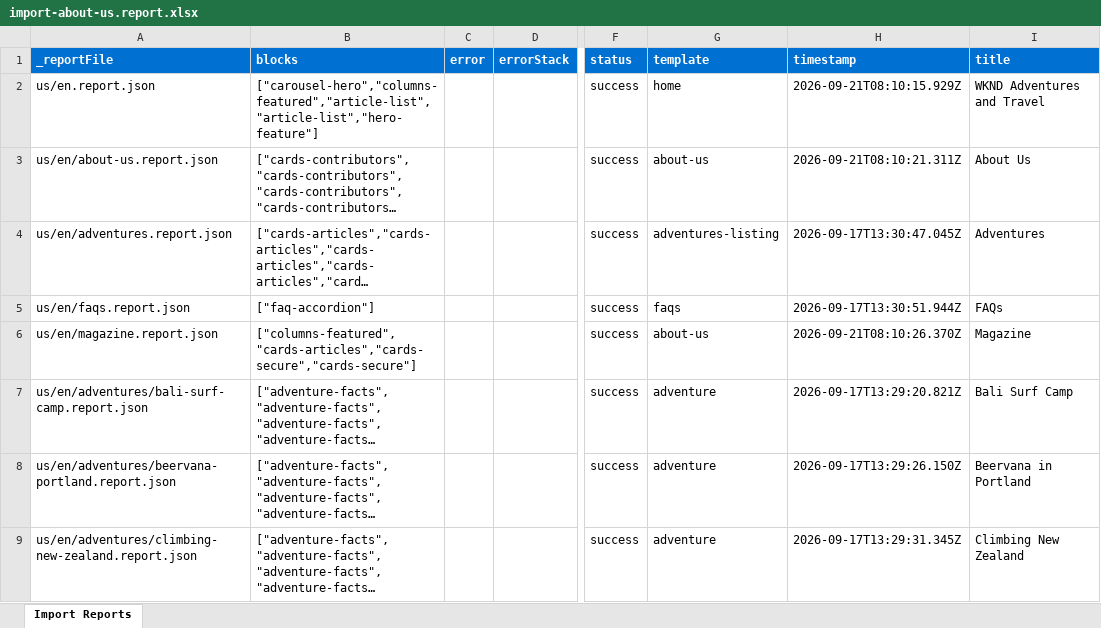
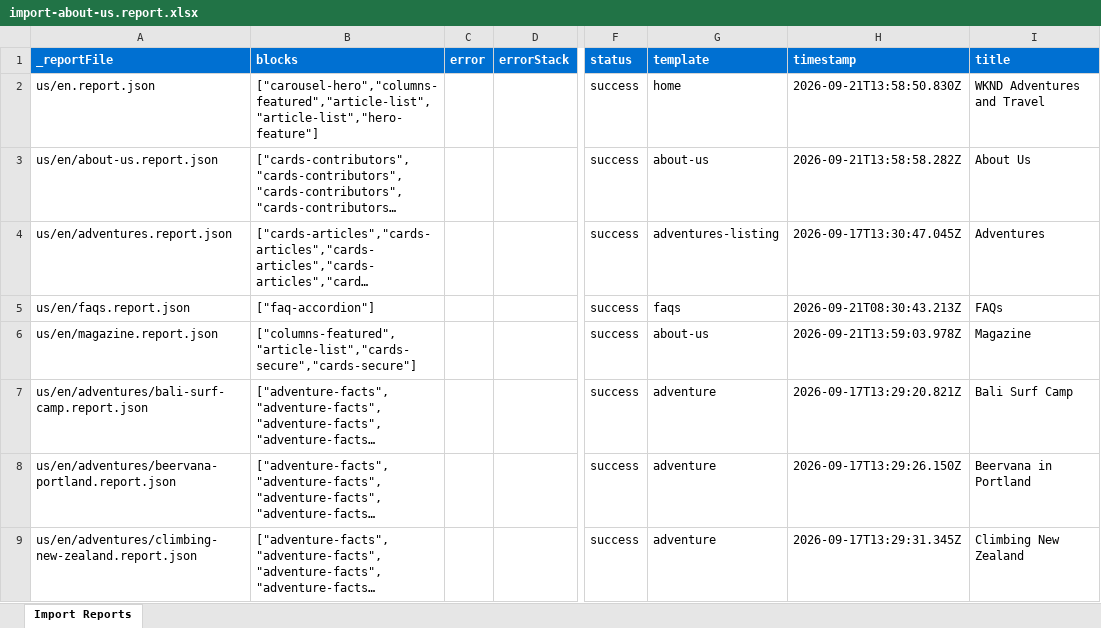
Before and after one commit to rpriyaraji/Rajalakshmi-EDS-Training, an Excel workbook: tools/importer/reports/import-about-us.report.xlsx, sheet Import Reports, drawn as a sheet; only a part is shown, gaps mark what is left out; long unchanged cells end in …; values as stored, in another font and other column widths than the file's, no borders; the diff names each change by its address in the sheet, - before the commit and + after, or states it on an @@ line.

```diff
--- a/tools/importer/reports/import-about-us.report.xlsx (sheet Import Reports)
+++ b/tools/importer/reports/import-about-us.report.xlsx (sheet Import Reports)
-H2 (timestamp): 2026-09-21T08:10:15.929Z
+H2 (timestamp): 2026-09-21T13:58:50.830Z
-H3 (timestamp): 2026-09-21T08:10:21.311Z
+H3 (timestamp): 2026-09-21T13:58:58.282Z
-H5 (timestamp): 2026-09-17T13:30:51.944Z
+H5 (timestamp): 2026-09-21T08:30:43.213Z
-B6 (blocks): ["columns-featured","cards-articles","cards-secure","cards-secure"]
+B6 (blocks): ["columns-featured","article-list","cards-secure","cards-secure"]
-H6 (timestamp): 2026-09-21T08:10:26.370Z
+H6 (timestamp): 2026-09-21T13:59:03.978Z
```
Also changed, not shown: tools/importer/reports/import-adventures-listing.report.xlsx, tools/importer/reports/import-home.report.xlsx, 4 other files.
